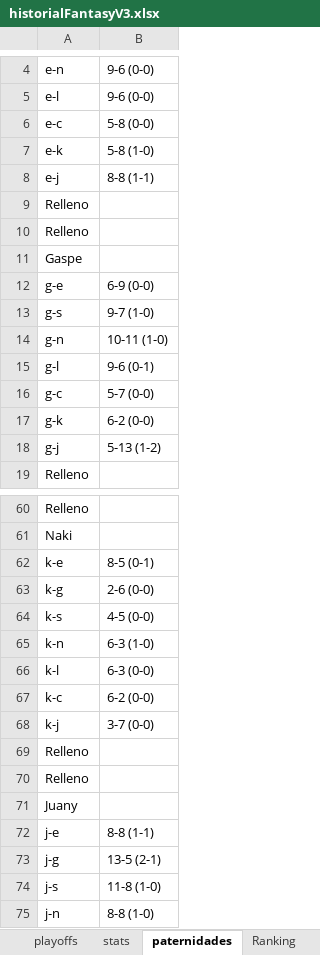
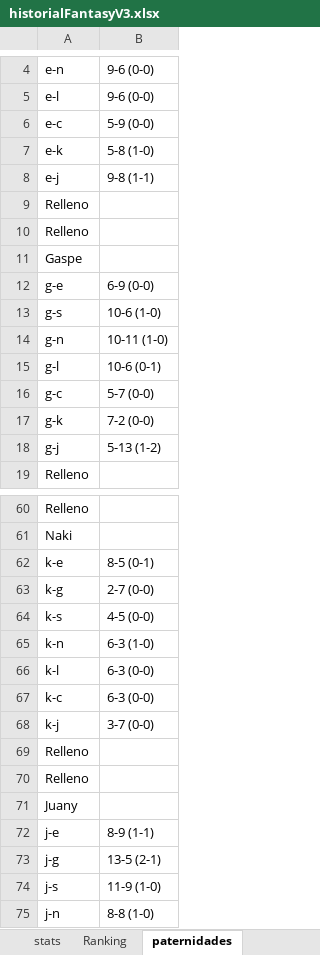
Before and after one commit to FantasyLFA/FantasyLFA, an Excel workbook: historialFantasyV3.xlsx, sheet paternidades, drawn as a sheet; only a part is shown, gaps mark what is left out; values as stored, in another font and other column widths than the file's, no borders; charts and pictures not drawn; the diff covers the shown part only; the diff names each change by its address in the sheet, - before the commit and + after, or states it on an @@ line.

```diff
--- a/historialFantasyV3.xlsx (sheet paternidades)
+++ b/historialFantasyV3.xlsx (sheet paternidades)
@@ sheet tab order changed: stats | Ranking | paternidades @@
-B6: 5-8 (0-0)
+B6: 5-9 (0-0)
-B8: 8-8 (1-1)
+B8: 9-8 (1-1)
-B13: 9-7 (1-0)
+B13: 10-6 (1-0)
-B15: 9-6 (0-1)
+B15: 10-6 (0-1)
-B17: 6-2 (0-0)
+B17: 7-2 (0-0)
-B63: 2-6 (0-0)
+B63: 2-7 (0-0)
-B67: 6-2 (0-0)
+B67: 6-3 (0-0)
-B72: 8-8 (1-1)
+B72: 8-9 (1-1)
-B74: 11-8 (1-0)
+B74: 11-9 (1-0)
```
Also changed, not shown: 9 edited cells elsewhere in this sheet, sheet stats, sheet partidos regular, sheet Ranking, 3 other files.
